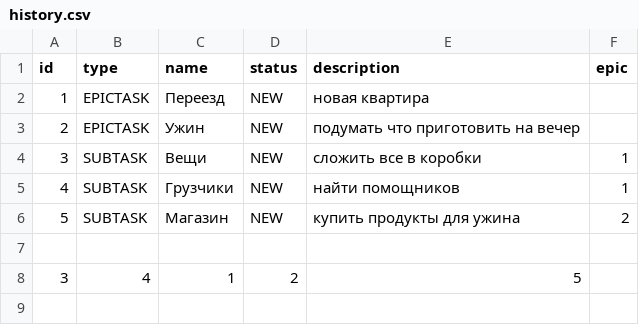
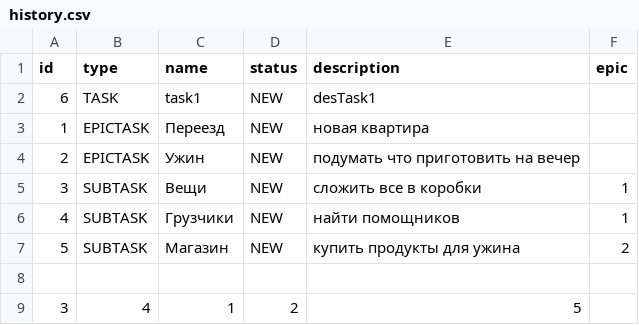
Before and after one commit to Ruslan2601/java-kanban, a CSV file: src/resources/history.csv, drawn as a sheet.

```diff
--- a/src/resources/history.csv
+++ b/src/resources/history.csv
@@ -1,2 +1,3 @@
 id,type,name,status,description,epic
+6,TASK,task1,NEW,desTask1
 1,EPICTASK,Переезд,NEW,новая квартира
```
Also changed, not shown: 2 other files.
